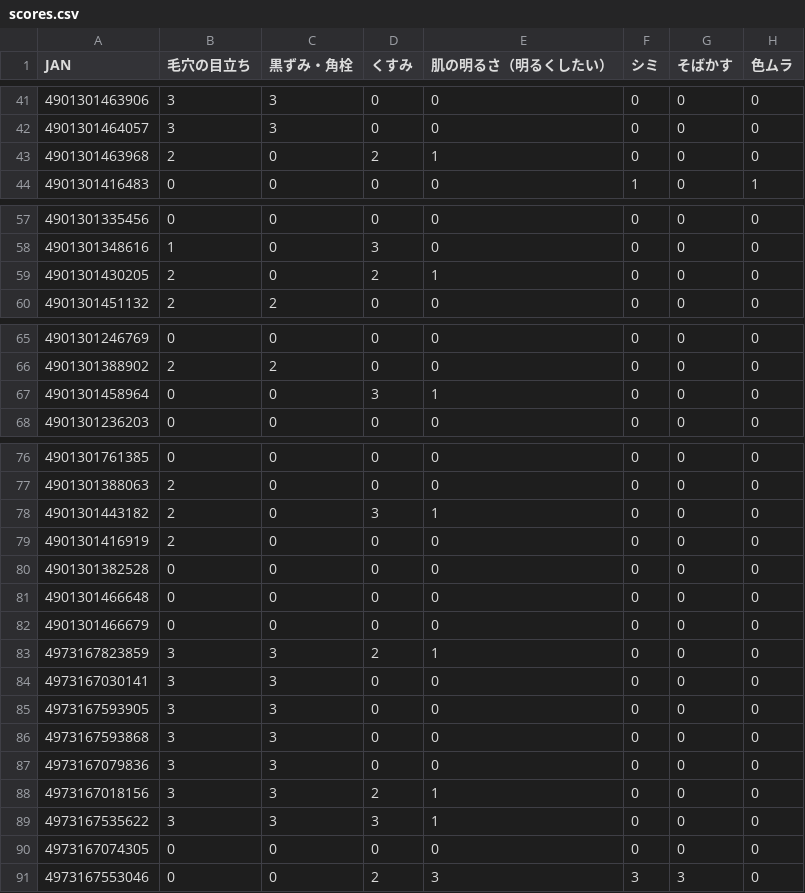
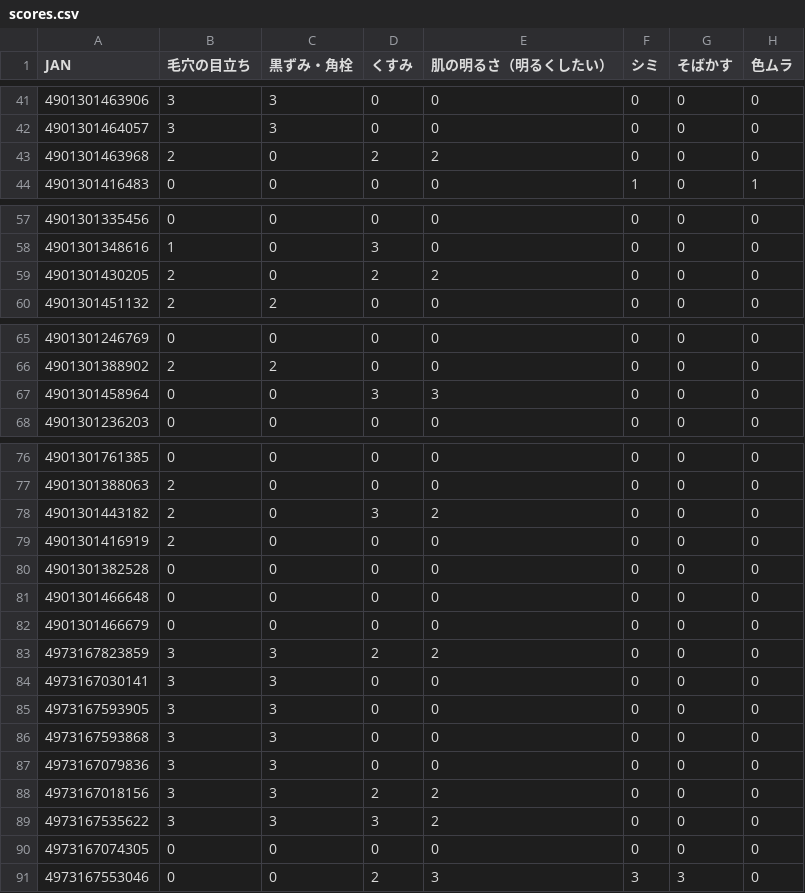
Before and after one commit to 28nznkffck-arch/skincare-optimizer, a CSV file: catalog/scores.csv, drawn as a sheet; only a part is shown, gaps mark what is left out; the diff names each change by its address in the sheet, - before the commit and + after, or states it on an @@ line.

```diff
--- a/catalog/scores.csv
+++ b/catalog/scores.csv
-E43 (肌の明るさ（明るくしたい）): 1
+E43 (肌の明るさ（明るくしたい）): 2
-E59 (肌の明るさ（明るくしたい）): 1
+E59 (肌の明るさ（明るくしたい）): 2
-E67 (肌の明るさ（明るくしたい）): 1
+E67 (肌の明るさ（明るくしたい）): 3
-E78 (肌の明るさ（明るくしたい）): 1
+E78 (肌の明るさ（明るくしたい）): 2
-E83 (肌の明るさ（明るくしたい）): 1
+E83 (肌の明るさ（明るくしたい）): 2
-E88:E89 (肌の明るさ（明るくしたい）): 1
+E88:E89 (肌の明るさ（明るくしたい）): 2
```
Also changed, not shown: 2 other files.
